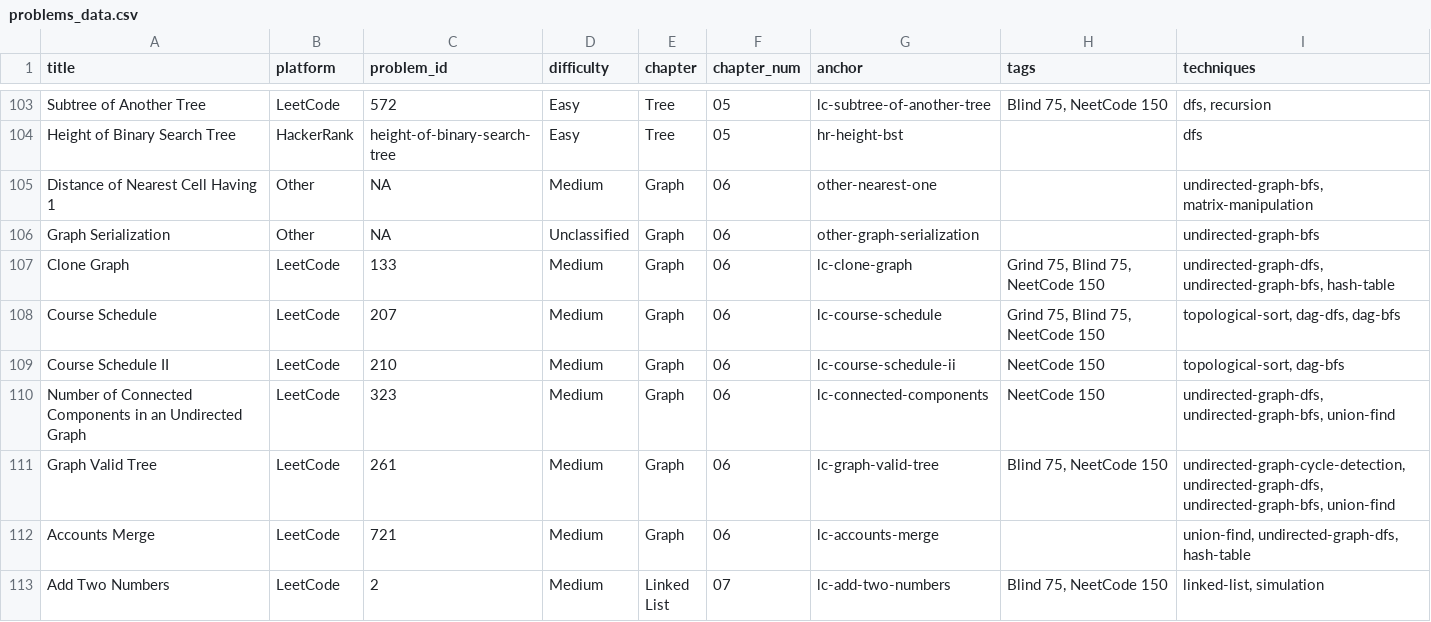
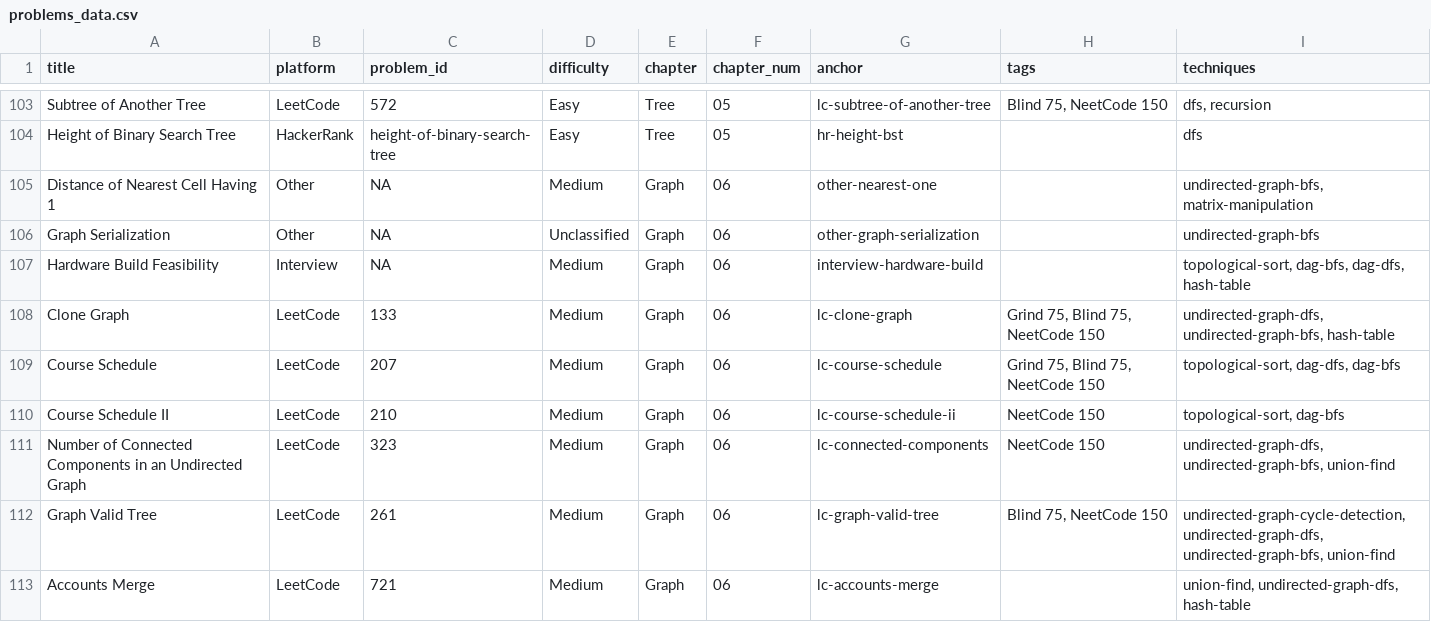
Before and after one commit to mcfongtw/CodingInterview, a CSV file: problems_data.csv, drawn as a sheet; only a part is shown, gaps mark what is left out; the shorter side is filled out with more unchanged rows.

Commit message:
Add Interview Problem: Hardware Build Feasibility
- Implement Solution 1 (Topological Sort with Kahn's BFS)
- Implement Solution 2 (DFS with State Tracking)
- Add problem entry to problems_data.csv
- Tag with techniques (Topological Sort, DAG BFS/DFS, Hash Table)

```diff
--- a/problems_data.csv
+++ b/problems_data.csv
@@ -106,2 +106,3 @@ Distance of Nearest Cell Having 1,Other,NA,Medium,Graph,06,other-nearest-one,,"u
 Graph Serialization,Other,NA,Unclassified,Graph,06,other-graph-serialization,,undirected-graph-bfs
+Hardware Build Feasibility,Interview,NA,Medium,Graph,06,interview-hardware-build,,"topological-sort, dag-bfs, dag-dfs, hash-table"
 Clone Graph,LeetCode,133,Medium,Graph,06,lc-clone-graph,"Grind 75, Blind 75, NeetCode 150","undirected-graph-dfs, undirected-graph-bfs, hash-table"
```
Also changed, not shown: 1 other file.
